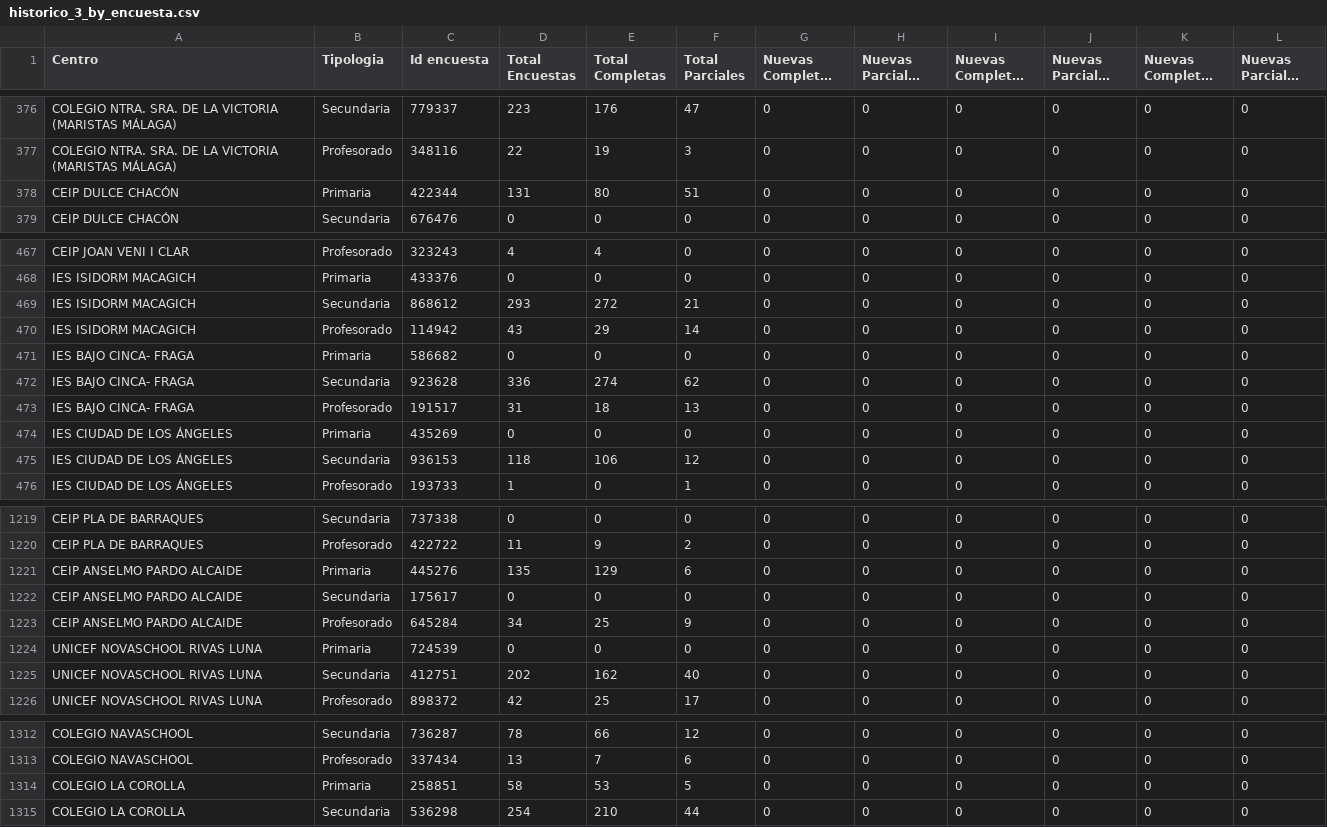
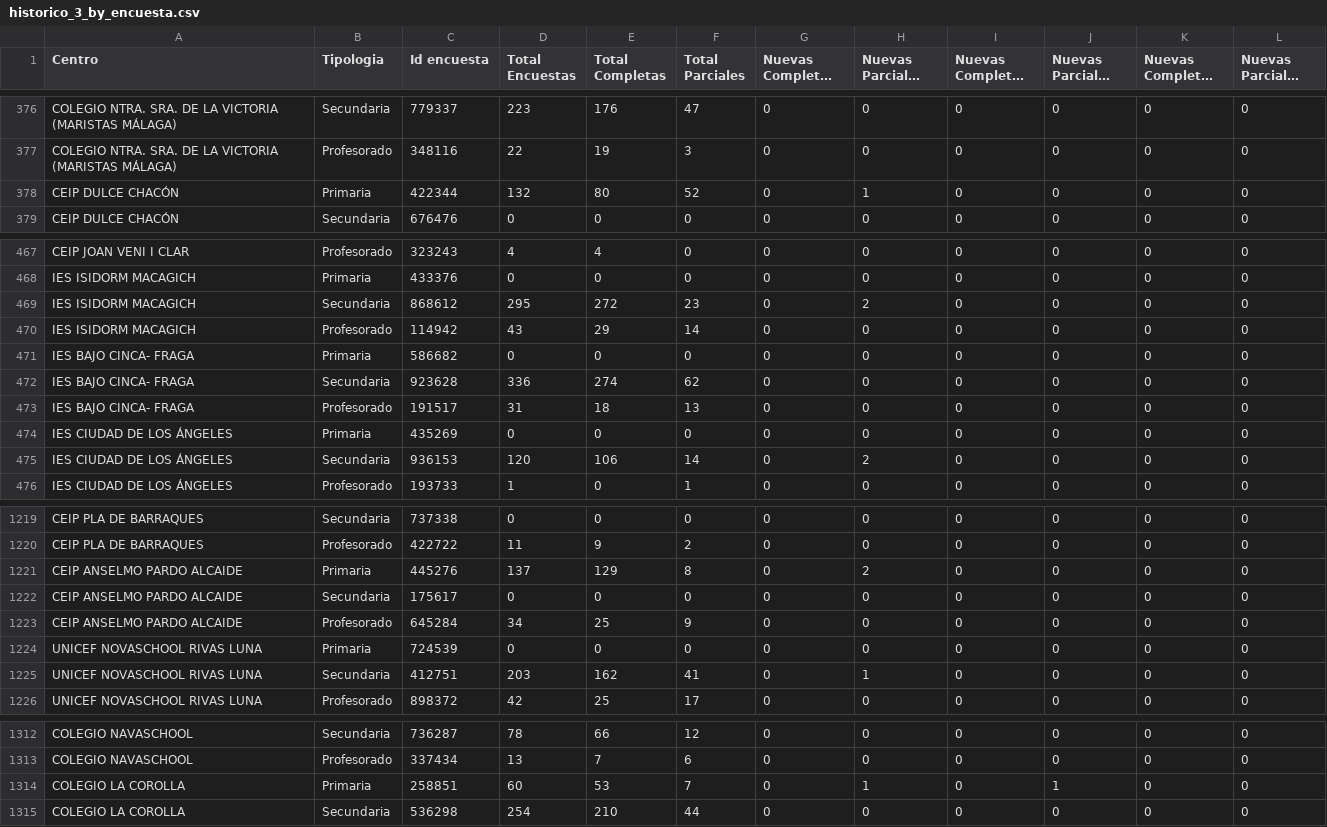
Before and after one commit to macarracedo/xlsx-sqlite-api, a CSV file: data/historico_3_by_encuesta.csv, drawn as a sheet; only a part is shown, gaps mark what is left out; long unchanged cells end in …; the diff covers the shown part only.

Commit message:
[BOT] Update colegios data CSV

```diff
--- a/data/historico_3_by_encuesta.csv
+++ b/data/historico_3_by_encuesta.csv
@@ -377,3 +377,3 @@ COLEGIO NTRA. SRA. DE LA VICTORIA (MARISTAS MÁLAGA),Secundaria,779337,223,176,4
 COLEGIO NTRA. SRA. DE LA VICTORIA (MARISTAS MÁLAGA),Profesorado,348116,22,19,3,0,0,0,0,0,0
-CEIP DULCE CHACÓN,Primaria,422344,131,80,51,0,0,0,0,0,0
+CEIP DULCE CHACÓN,Primaria,422344,132,80,52,0,1,0,0,0,0
 CEIP DULCE CHACÓN,Secundaria,676476,0,0,0,0,0,0,0,0,0
@@ -468,3 +468,3 @@ CEIP JOAN VENI I CLAR,Profesorado,323243,4,4,0,0,0,0,0,0,0
 IES ISIDORM MACAGICH,Primaria,433376,0,0,0,0,0,0,0,0,0
-IES ISIDORM MACAGICH,Secundaria,868612,293,272,21,0,0,0,0,0,0
+IES ISIDORM MACAGICH,Secundaria,868612,295,272,23,0,2,0,0,0,0
 IES ISIDORM MACAGICH,Profesorado,114942,43,29,14,0,0,0,0,0,0
@@ -474,3 +474,3 @@ IES BAJO CINCA- FRAGA,Profesorado,191517,31,18,13,0,0,0,0,0,0
 IES CIUDAD DE LOS ÁNGELES,Primaria,435269,0,0,0,0,0,0,0,0,0
-IES CIUDAD DE LOS ÁNGELES,Secundaria,936153,118,106,12,0,0,0,0,0,0
+IES CIUDAD DE LOS ÁNGELES,Secundaria,936153,120,106,14,0,2,0,0,0,0
 IES CIUDAD DE LOS ÁNGELES,Profesorado,193733,1,0,1,0,0,0,0,0,0
@@ -1220,3 +1220,3 @@ CEIP PLA DE BARRAQUES,Secundaria,737338,0,0,0,0,0,0,0,0,0
 CEIP PLA DE BARRAQUES,Profesorado,422722,11,9,2,0,0,0,0,0,0
-CEIP ANSELMO PARDO ALCAIDE,Primaria,445276,135,129,6,0,0,0,0,0,0
+CEIP ANSELMO PARDO ALCAIDE,Primaria,445276,137,129,8,0,2,0,0,0,0
 CEIP ANSELMO PARDO ALCAIDE,Secundaria,175617,0,0,0,0,0,0,0,0,0
@@ -1224,3 +1224,3 @@ CEIP ANSELMO PARDO ALCAIDE,Profesorado,645284,34,25,9,0,0,0,0,0,0
 UNICEF NOVASCHOOL RIVAS LUNA,Primaria,724539,0,0,0,0,0,0,0,0,0
-UNICEF NOVASCHOOL RIVAS LUNA,Secundaria,412751,202,162,40,0,0,0,0,0,0
+UNICEF NOVASCHOOL RIVAS LUNA,Secundaria,412751,203,162,41,0,1,0,0,0,0
 UNICEF NOVASCHOOL RIVAS LUNA,Profesorado,898372,42,25,17,0,0,0,0,0,0
@@ -1313,3 +1313,3 @@ COLEGIO NAVASCHOOL,Secundaria,736287,78,66,12,0,0,0,0,0,0
 COLEGIO NAVASCHOOL,Profesorado,337434,13,7,6,0,0,0,0,0,0
-COLEGIO LA COROLLA,Primaria,258851,58,53,5,0,0,0,0,0,0
+COLEGIO LA COROLLA,Primaria,258851,60,53,7,0,1,0,1,0,0
 COLEGIO LA COROLLA,Secundaria,536298,254,210,44,0,0,0,0,0,0
```
Also changed, not shown: 27 edited cells elsewhere in this file.
